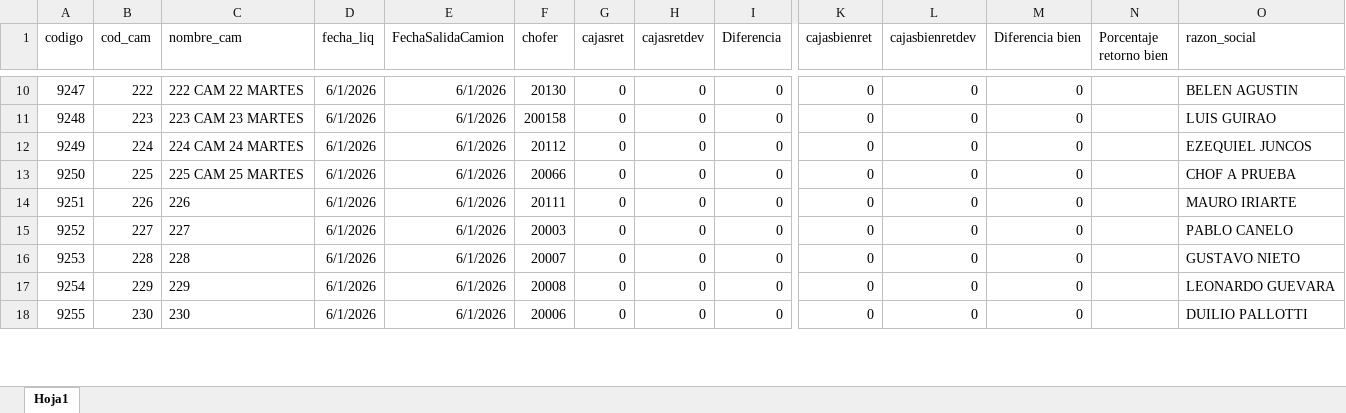
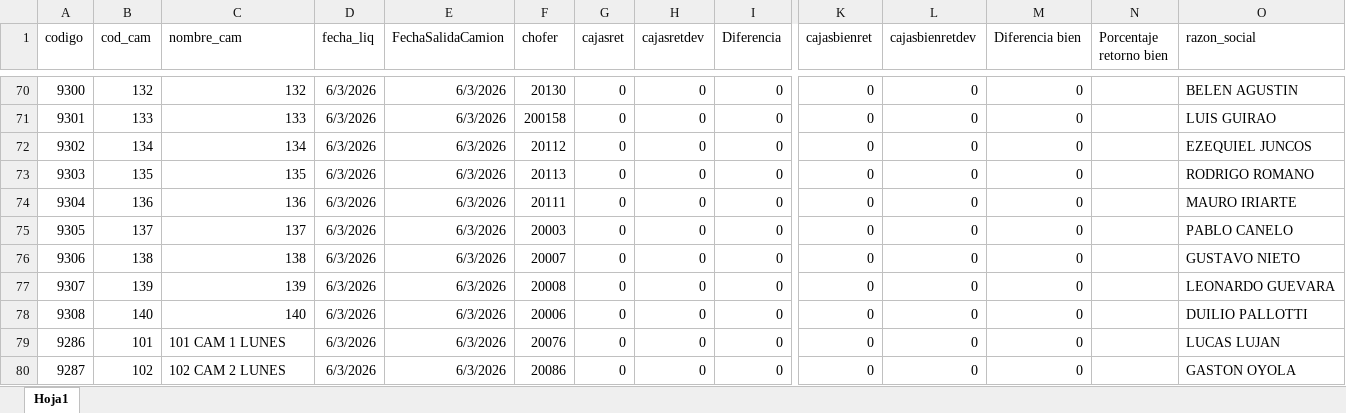
Before and after one commit to Nodus-app/sistema-operativo-nodus, an Excel workbook: data/cartones.xlsx, sheet Hoja1, drawn as a sheet; only a part is shown, gaps mark what is left out; values as stored, in another font and other column widths than the file's, no borders; addresses are those after the commit; rows hold the shown columns only; the diff covers the shown part only; the diff names each change by its address in the sheet, - before the commit and + after, or states it on an @@ line.

```diff
--- a/data/cartones.xlsx (sheet Hoja1)
+++ b/data/cartones.xlsx (sheet Hoja1)
-A70 (codigo): 9247
+A70 (codigo): 9300
-B70 (cod_cam): 222
+B70 (cod_cam): 132
-C70 (nombre_cam): 222 CAM 22 MARTES
+C70 (nombre_cam): 132
-D70:D78 (fecha_liq): 6/1/2026
+D70:D78 (fecha_liq): 6/3/2026
-E70:E78 (FechaSalidaCamion): 6/1/2026
+E70:E78 (FechaSalidaCamion): 6/3/2026
-A71 (codigo): 9248
+A71 (codigo): 9301
-B71 (cod_cam): 223
+B71 (cod_cam): 133
-C71 (nombre_cam): 223 CAM 23 MARTES
+C71 (nombre_cam): 133
-A72 (codigo): 9249
+A72 (codigo): 9302
-B72 (cod_cam): 224
+B72 (cod_cam): 134
-C72 (nombre_cam): 224 CAM 24 MARTES
+C72 (nombre_cam): 134
-A73 (codigo): 9250
+A73 (codigo): 9303
-B73 (cod_cam): 225
+B73 (cod_cam): 135
-C73 (nombre_cam): 225 CAM 25 MARTES
+C73 (nombre_cam): 135
-F73 (chofer): 20066
+F73 (chofer): 20113
-O73 (razon_social): CHOF A PRUEBA
+O73 (razon_social): RODRIGO ROMANO
-A74 (codigo): 9251
+A74 (codigo): 9304
-B74 (cod_cam): 226
+B74 (cod_cam): 136
-C74 (nombre_cam): 226
+C74 (nombre_cam): 136
-A75 (codigo): 9252
+A75 (codigo): 9305
-B75 (cod_cam): 227
+B75 (cod_cam): 137
-C75 (nombre_cam): 227
+C75 (nombre_cam): 137
-A76 (codigo): 9253
+A76 (codigo): 9306
-B76 (cod_cam): 228
+B76 (cod_cam): 138
-C76 (nombre_cam): 228
+C76 (nombre_cam): 138
-A77 (codigo): 9254
+A77 (codigo): 9307
-B77 (cod_cam): 229
+B77 (cod_cam): 139
-C77 (nombre_cam): 229
+C77 (nombre_cam): 139
-A78 (codigo): 9255
+A78 (codigo): 9308
-B78 (cod_cam): 230
+B78 (cod_cam): 140
-C78 (nombre_cam): 230
+C78 (nombre_cam): 140
+row 79: 9286 | 101 | 101 CAM 1 LUNES | 6/3/2026 | 6/3/2026 | 20076 | 0 | 0 | 0 | 0 | 0 | 0 |  | LUCAS LUJAN
+row 80: 9287 | 102 | 102 CAM 2 LUNES | 6/3/2026 | 6/3/2026 | 20086 | 0 | 0 | 0 | 0 | 0 | 0 |  | GASTON OYOLA
```
Also changed, not shown: 66 added rows, 8 removed rows, 1 moved row, 35 edited cells and cell formats elsewhere in this sheet.
